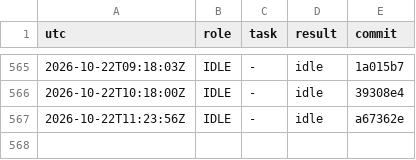
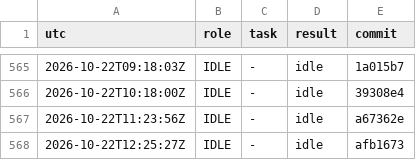
Before and after one commit to YinchenChang/aim, a TSV file: query/RUNLOG.tsv, drawn as a sheet; only a part is shown, gaps mark what is left out; the diff names each change by its address in the sheet, - before the commit and + after, or states it on an @@ line.

```diff
--- a/query/RUNLOG.tsv
+++ b/query/RUNLOG.tsv
+row 568: 2026-10-22T12:25:27Z | IDLE | - | idle | afb1673
```
Also changed, not shown: 1 other file.
